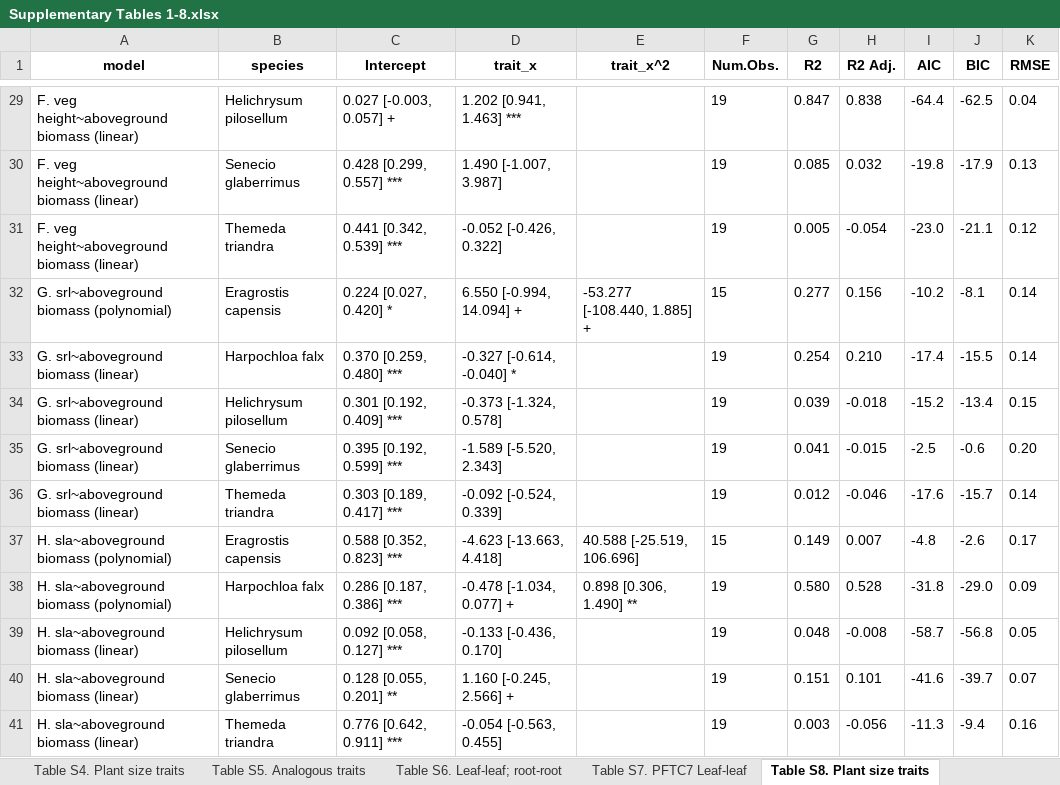
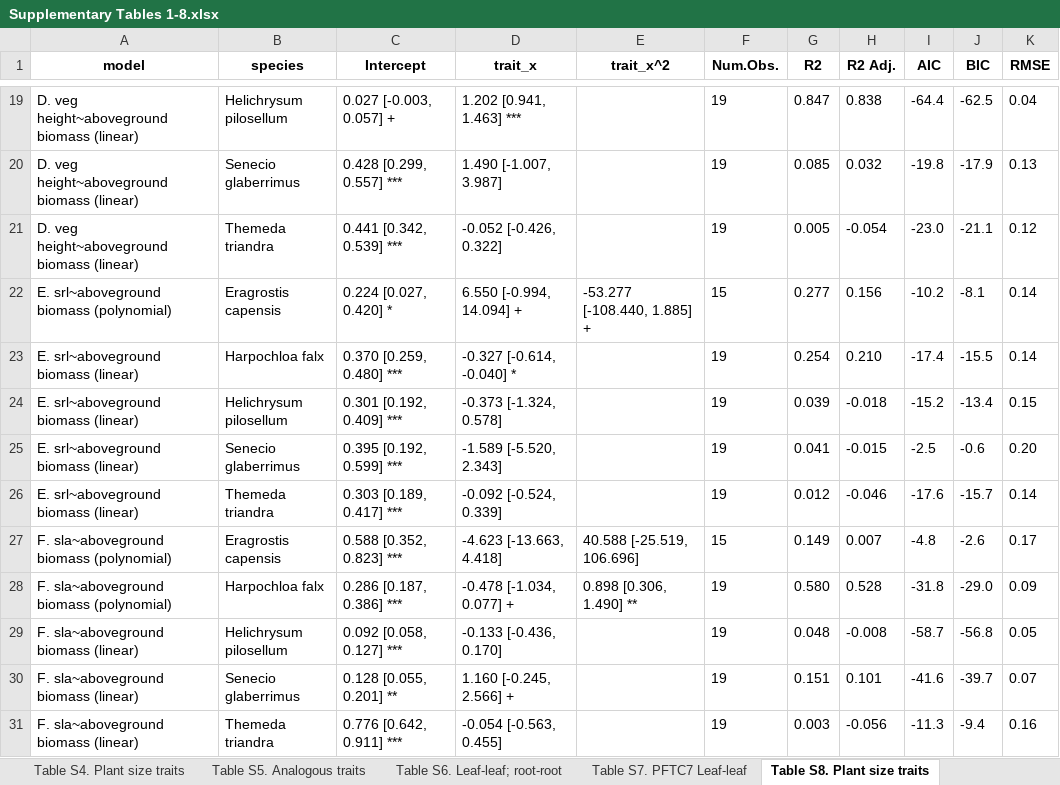
Before and after one commit to LARAGONB/drakensberg_grasslands_functional_traits, an Excel workbook: results/tab/Supplementary Tables 1-8.xlsx, sheet Table S8. Plant size traits, drawn as a sheet; only a part is shown, gaps mark what is left out; values as stored, in another font and other column widths than the file's, no borders; addresses are those after the commit; the diff covers the shown part only; the diff names each change by its address in the sheet, - before the commit and + after, or states it on an @@ line.

```diff
--- a/results/tab/Supplementary Tables 1-8.xlsx (sheet Table S8. Plant size traits)
+++ b/results/tab/Supplementary Tables 1-8.xlsx (sheet Table S8. Plant size traits)
-A19:A21 (model): F. veg height~aboveground biomass (linear)
+A19:A21 (model): D. veg height~aboveground biomass (linear)
-A22 (model): G. srl~aboveground biomass (polynomial)
+A22 (model): E. srl~aboveground biomass (polynomial)
-A23:A26 (model): G. srl~aboveground biomass (linear)
+A23:A26 (model): E. srl~aboveground biomass (linear)
-A27:A28 (model): H. sla~aboveground biomass (polynomial)
+A27:A28 (model): F. sla~aboveground biomass (polynomial)
-A29:A31 (model): H. sla~aboveground biomass (linear)
+A29:A31 (model): F. sla~aboveground biomass (linear)
```
Also changed, not shown: 10 removed rows and 17 edited cells elsewhere in this sheet, sheet Table S5. Analogous traits, sheet Table S1. Analogous traits, sheet Table S4. Plant size traits, results/tab/trait_trait_mixed_model_outputs_raw_GLOBAL.xlsx, 6 other files.
